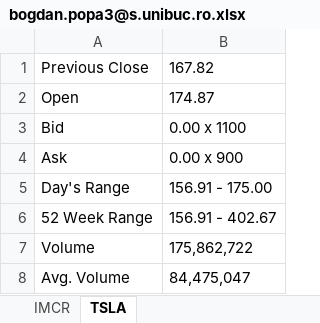
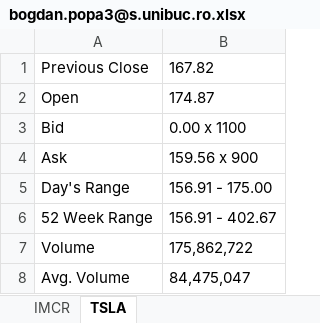
Before and after one commit to PxGluz/sigma_stock_bot, an Excel workbook: Sigma Stock/bogdan.popa3@s.unibuc.ro.xlsx, sheet TSLA, drawn as a sheet; values as stored, in another font and other column widths than the file's, no borders; the diff names each change by its address in the sheet, - before the commit and + after, or states it on an @@ line.

```diff
--- a/Sigma Stock/bogdan.popa3@s.unibuc.ro.xlsx (sheet TSLA)
+++ b/Sigma Stock/bogdan.popa3@s.unibuc.ro.xlsx (sheet TSLA)
-B4: 0.00 x 900
+B4: 159.56 x 900
```
Also changed, not shown: Sigma Stock/bogdan.popa.g25@gmail.com.xlsx, 7 other files.
